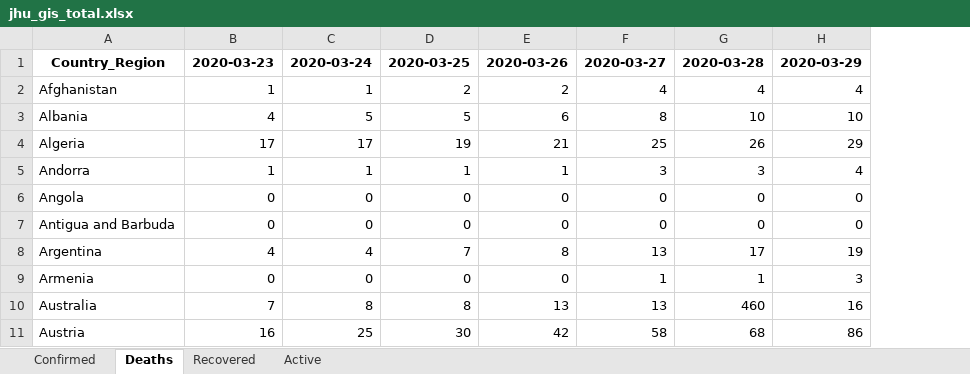
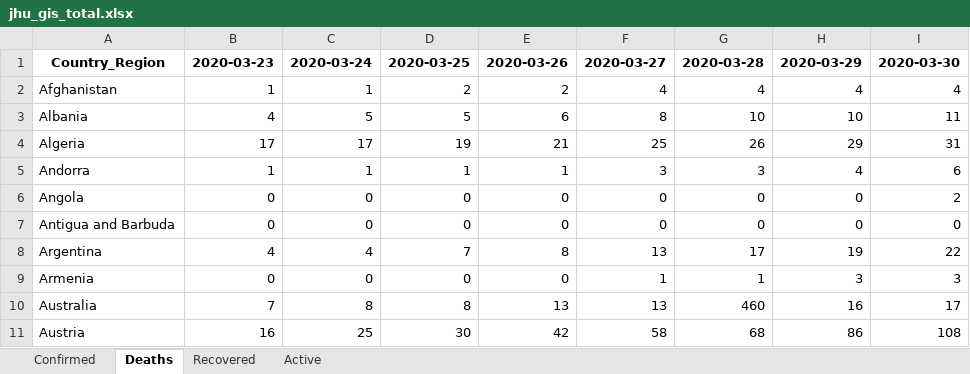
Before and after one commit to maisammusthafa/covid-19, an Excel workbook: jhu-gis/data/jhu_gis_total.xlsx, sheet Deaths, drawn as a sheet; only a part is shown; values as stored, in another font and other column widths than the file's, no borders; the diff names each change by its address in the sheet, - before the commit and + after, or states it on an @@ line.

```diff
--- a/jhu-gis/data/jhu_gis_total.xlsx (sheet Deaths)
+++ b/jhu-gis/data/jhu_gis_total.xlsx (sheet Deaths)
+column I, rows 1-11: 2020-03-30 | 4 | 11 | 31 | 6 | 2 | 0 | 22 | 3 | 17 | 108
```
Also changed, not shown: sheet Recovered, sheet Active, sheet Confirmed, ecdc-csv/data/ecdc_csv_diff.xlsx, ecdc-csv/data/ecdc_csv_total.xlsx, 3 other files.
